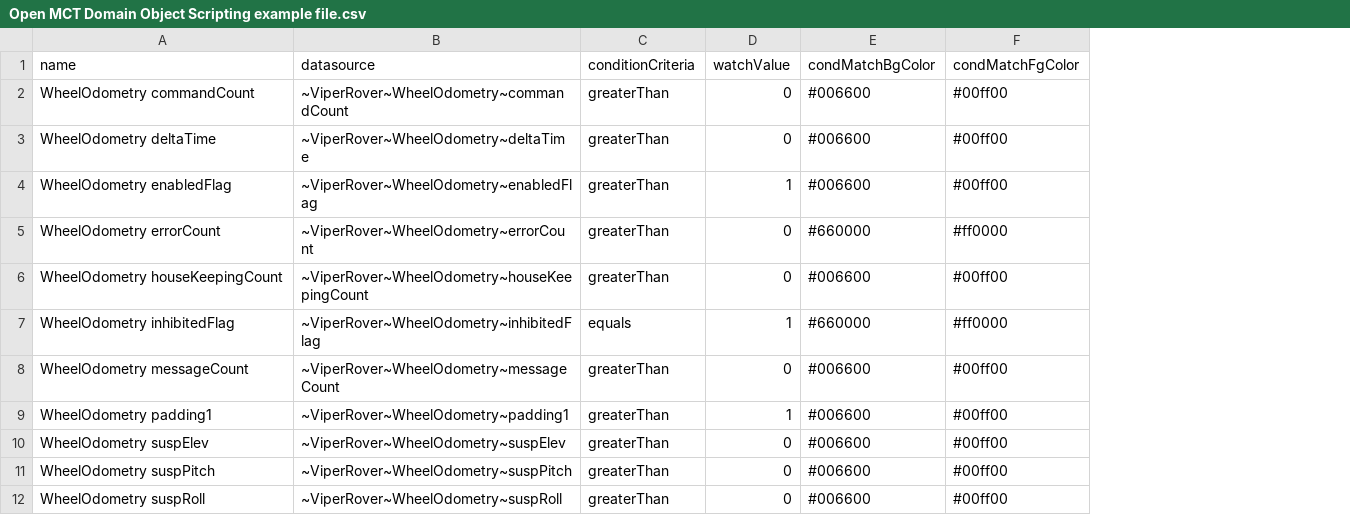
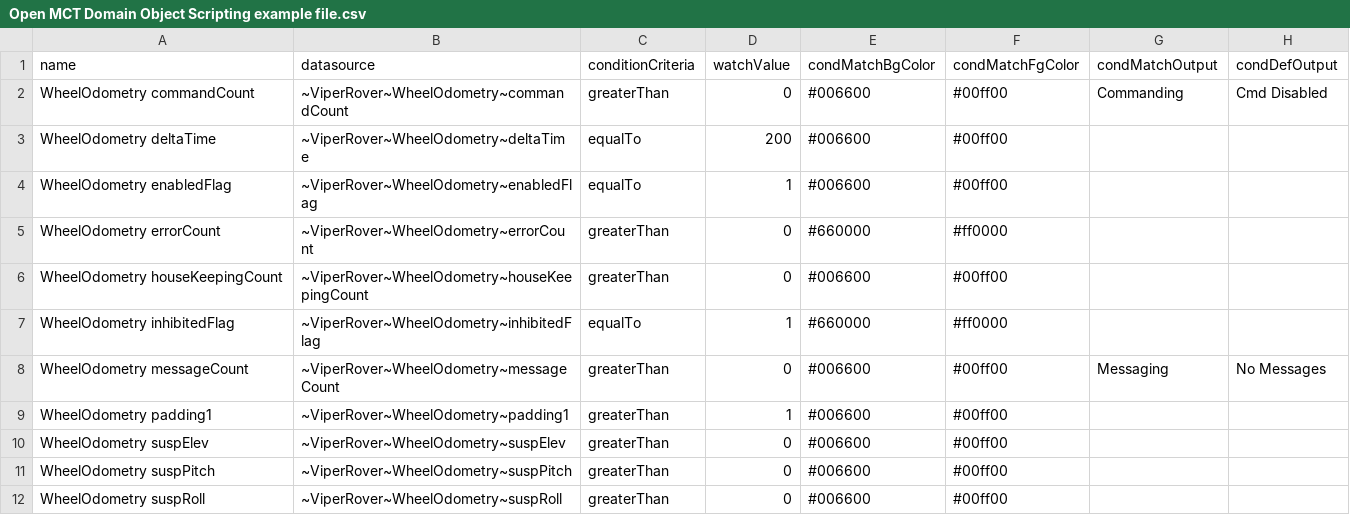
Before and after one commit to charlesh88/openmct-scripting, a CSV file: Open MCT Domain Object Scripting example file.csv, drawn as a sheet; only a part is shown; the diff names each change by its address in the sheet, - before the commit and + after, or states it on an @@ line.

Commit message:
Code cleanup and simplification. Fixed problem with csvToArray to strip out '\r'. Added columns for matching and default output strings. Wired up code to use input CSV for colors, output strings, etc.

```diff
--- a/Open MCT Domain Object Scripting example file.csv
+++ b/Open MCT Domain Object Scripting example file.csv
+column G (condMatchOutput), rows 2-8: Commanding |  |  |  |  |  | Messaging
+column H (condDefOutput), rows 2-8: Cmd Disabled |  |  |  |  |  | No Messages
-C3:C4 (conditionCriteria): greaterThan
+C3:C4 (conditionCriteria): equalTo
-D3 (watchValue): 0
+D3 (watchValue): 200
-C7 (conditionCriteria): equals
+C7 (conditionCriteria): equalTo
```
Also changed, not shown: 5 other files.
